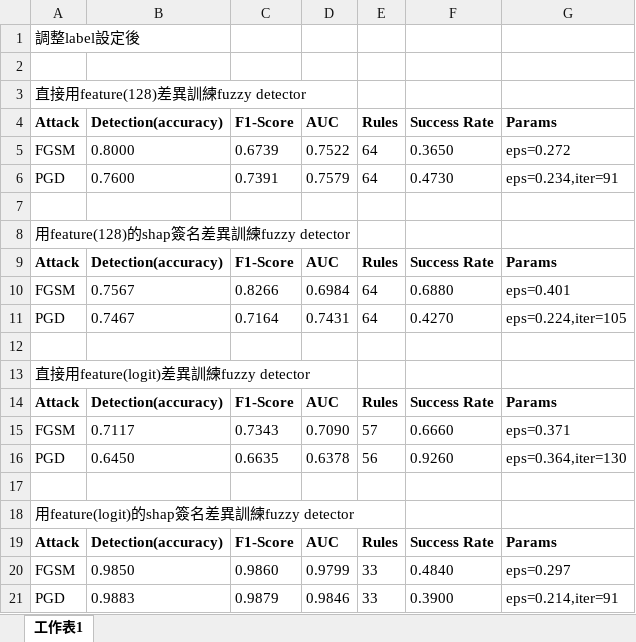
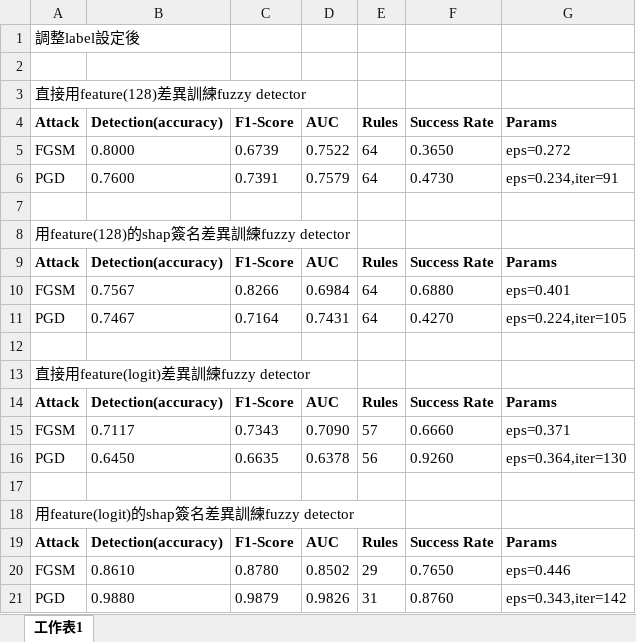
Before and after one commit to Dkrv5g2s/adv_detection, an Excel workbook: experiment/實驗結果.xlsx, sheet 工作表1, drawn as a sheet; values as stored, in another font and other column widths than the file's, no borders; removed rows and columns are numbered as before the commit, all else as after; the diff names each change by its address in the sheet, - before the commit and + after, or states it on an @@ line.

```diff
--- a/experiment/實驗結果.xlsx (sheet 工作表1)
+++ b/experiment/實驗結果.xlsx (sheet 工作表1)
-row 20: FGSM | 0.9850 | 0.9860 | 0.9799 | 33 | 0.4840 | eps=0.297
+row 20: FGSM | 0.8610 | 0.8780 | 0.8502 | 29 | 0.7650 | eps=0.446
-B21: 0.9883
+B21: 0.9880
-D21: 0.9846
+D21: 0.9826
-E21: 33
+E21: 31
-F21: 0.3900
+F21: 0.8760
-G21: eps=0.214,iter=91
+G21: eps=0.343,iter=142
```
Also changed, not shown: 20 other files.
